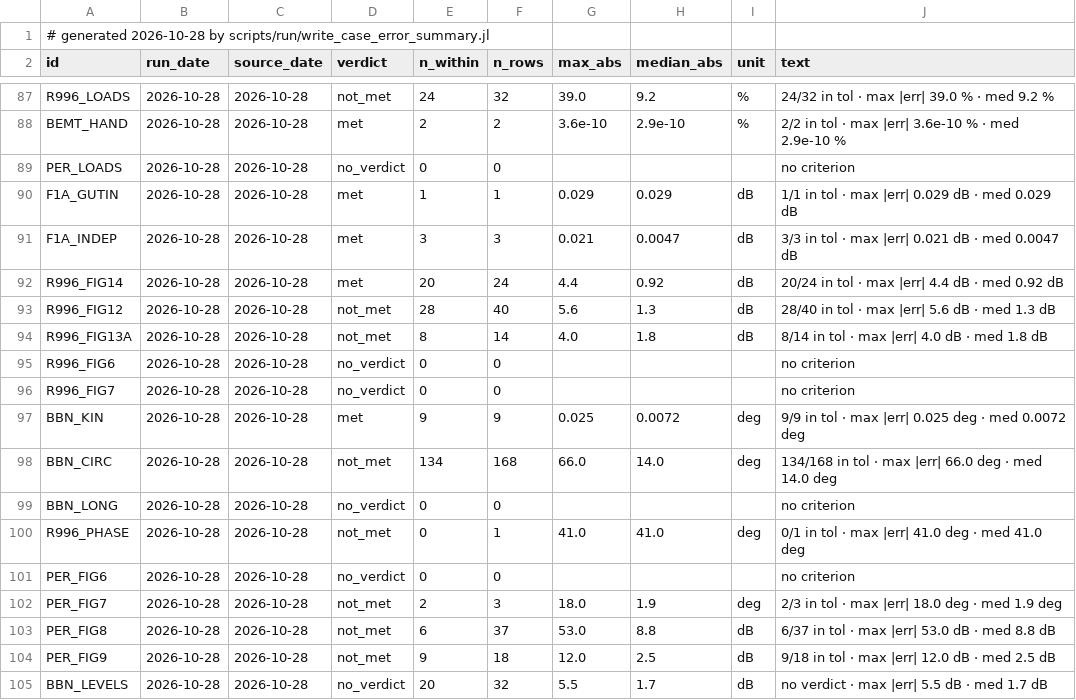
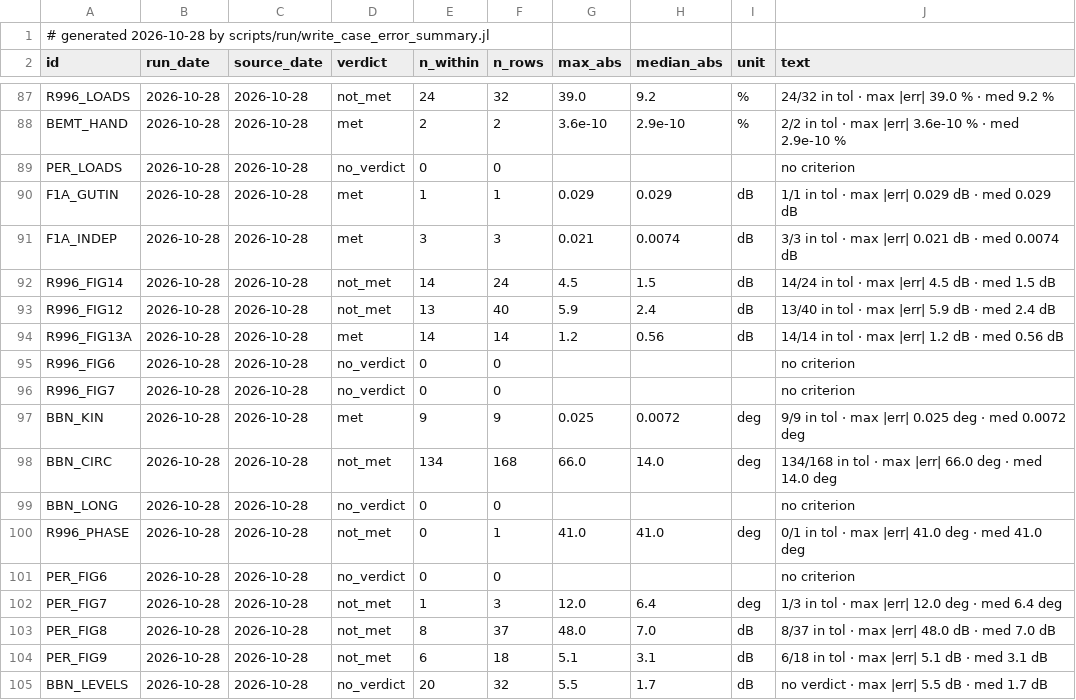
Before and after one commit to hoangf1/PAIN, a CSV file: rea-work/docs/validation_reports/case_error_summary.csv, drawn as a sheet; only a part is shown, gaps mark what is left out.

```diff
--- a/rea-work/docs/validation_reports/case_error_summary.csv
+++ b/rea-work/docs/validation_reports/case_error_summary.csv
@@ -90,6 +90,6 @@ PER_LOADS,2026-10-28,2026-10-28,no_verdict,0,0,,,"","no criterion"
 F1A_GUTIN,2026-10-28,2026-10-28,met,1,1,0.029,0.029,"dB","1/1 in tol · max |err| 0.029 dB · med 0.029 dB"
-F1A_INDEP,2026-10-28,2026-10-28,met,3,3,0.021,0.0047,"dB","3/3 in tol · max |err| 0.021 dB · med 0.0047 dB"
-R996_FIG14,2026-10-28,2026-10-28,met,20,24,4.4,0.92,"dB","20/24 in tol · max |err| 4.4 dB · med 0.92 dB"
-R996_FIG12,2026-10-28,2026-10-28,not_met,28,40,5.6,1.3,"dB","28/40 in tol · max |err| 5.6 dB · med 1.3 dB"
-R996_FIG13A,2026-10-28,2026-10-28,not_met,8,14,4.0,1.8,"dB","8/14 in tol · max |err| 4.0 dB · med 1.8 dB"
+F1A_INDEP,2026-10-28,2026-10-28,met,3,3,0.021,0.0074,"dB","3/3 in tol · max |err| 0.021 dB · med 0.0074 dB"
+R996_FIG14,2026-10-28,2026-10-28,not_met,14,24,4.5,1.5,"dB","14/24 in tol · max |err| 4.5 dB · med 1.5 dB"
+R996_FIG12,2026-10-28,2026-10-28,not_met,13,40,5.9,2.4,"dB","13/40 in tol · max |err| 5.9 dB · med 2.4 dB"
+R996_FIG13A,2026-10-28,2026-10-28,met,14,14,1.2,0.56,"dB","14/14 in tol · max |err| 1.2 dB · med 0.56 dB"
 R996_FIG6,2026-10-28,2026-10-28,no_verdict,0,0,,,"","no criterion"
@@ -101,5 +101,5 @@ R996_PHASE,2026-10-28,2026-10-28,not_met,0,1,41.0,41.0,"deg","0/1 in tol · max
 PER_FIG6,2026-10-28,2026-10-28,no_verdict,0,0,,,"","no criterion"
-PER_FIG7,2026-10-28,2026-10-28,not_met,2,3,18.0,1.9,"deg","2/3 in tol · max |err| 18.0 deg · med 1.9 deg"
-PER_FIG8,2026-10-28,2026-10-28,not_met,6,37,53.0,8.8,"dB","6/37 in tol · max |err| 53.0 dB · med 8.8 dB"
-PER_FIG9,2026-10-28,2026-10-28,not_met,9,18,12.0,2.5,"dB","9/18 in tol · max |err| 12.0 dB · med 2.5 dB"
+PER_FIG7,2026-10-28,2026-10-28,not_met,1,3,12.0,6.4,"deg","1/3 in tol · max |err| 12.0 deg · med 6.4 deg"
+PER_FIG8,2026-10-28,2026-10-28,not_met,8,37,48.0,7.0,"dB","8/37 in tol · max |err| 48.0 dB · med 7.0 dB"
+PER_FIG9,2026-10-28,2026-10-28,not_met,6,18,5.1,3.1,"dB","6/18 in tol · max |err| 5.1 dB · med 3.1 dB"
 BBN_LEVELS,2026-10-28,2026-10-28,no_verdict,20,32,5.5,1.7,"dB","no verdict · max |err| 5.5 dB · med 1.7 dB"
```
Also changed, not shown: rea-work/data/pereira/pereira_results.csv, rea-work/data/report996/f1a_results.csv, 25 other files.
